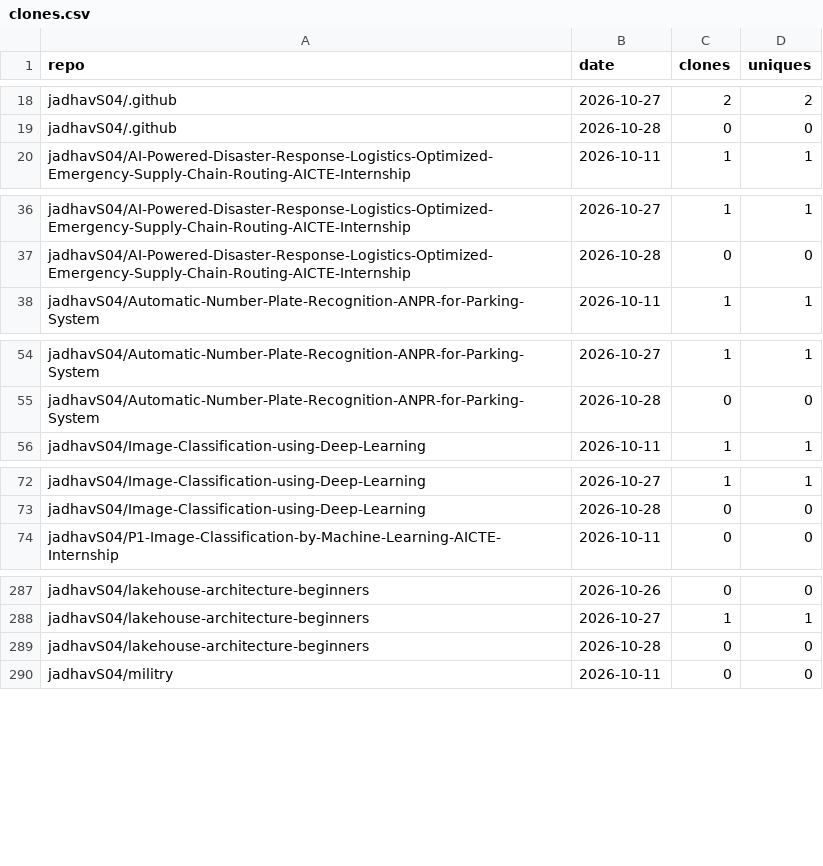
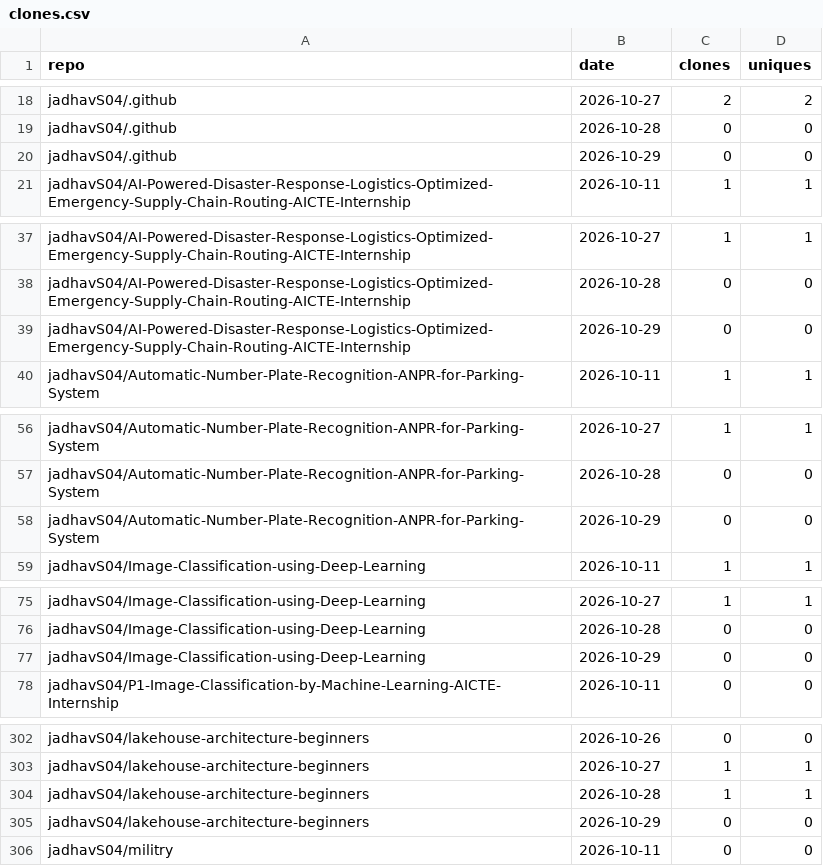
Before and after one commit to jadhavS04/github-traffic-analytics, a CSV file: data/clones.csv, drawn as a sheet; only a part is shown, gaps mark what is left out; the diff covers the shown part only.

```diff
--- a/data/clones.csv
+++ b/data/clones.csv
@@ -19,2 +19,3 @@ jadhavS04/.github,2026-10-27,2,2
 jadhavS04/.github,2026-10-28,0,0
+jadhavS04/.github,2026-10-29,0,0
 jadhavS04/AI-Powered-Disaster-Response-Logistics-Optimized-Emergency-Supply-Chain-Routing-AICTE-Internship,2026-10-11,1,1
@@ -37,2 +38,3 @@ jadhavS04/AI-Powered-Disaster-Response-Logistics-Optimized-Emergency-Supply-Chai
 jadhavS04/AI-Powered-Disaster-Response-Logistics-Optimized-Emergency-Supply-Chain-Routing-AICTE-Internship,2026-10-28,0,0
+jadhavS04/AI-Powered-Disaster-Response-Logistics-Optimized-Emergency-Supply-Chain-Routing-AICTE-Internship,2026-10-29,0,0
 jadhavS04/Automatic-Number-Plate-Recognition-ANPR-for-Parking-System,2026-10-11,1,1
@@ -55,2 +57,3 @@ jadhavS04/Automatic-Number-Plate-Recognition-ANPR-for-Parking-System,2026-10-27,
 jadhavS04/Automatic-Number-Plate-Recognition-ANPR-for-Parking-System,2026-10-28,0,0
+jadhavS04/Automatic-Number-Plate-Recognition-ANPR-for-Parking-System,2026-10-29,0,0
 jadhavS04/Image-Classification-using-Deep-Learning,2026-10-11,1,1
@@ -73,2 +76,3 @@ jadhavS04/Image-Classification-using-Deep-Learning,2026-10-27,1,1
 jadhavS04/Image-Classification-using-Deep-Learning,2026-10-28,0,0
+jadhavS04/Image-Classification-using-Deep-Learning,2026-10-29,0,0
 jadhavS04/P1-Image-Classification-by-Machine-Learning-AICTE-Internship,2026-10-11,0,0
@@ -288,3 +303,4 @@ jadhavS04/lakehouse-architecture-beginners,2026-10-26,0,0
 jadhavS04/lakehouse-architecture-beginners,2026-10-27,1,1
-jadhavS04/lakehouse-architecture-beginners,2026-10-28,0,0
+jadhavS04/lakehouse-architecture-beginners,2026-10-28,1,1
+jadhavS04/lakehouse-architecture-beginners,2026-10-29,0,0
 jadhavS04/militry,2026-10-11,0,0
```
Also changed, not shown: 13 added rows elsewhere in this file, data/languages.csv, data/paths.csv, 7 other files.
